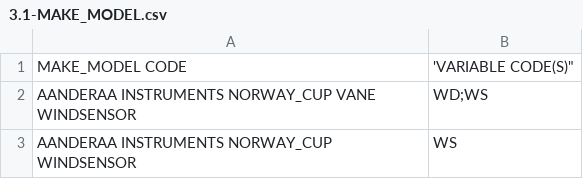
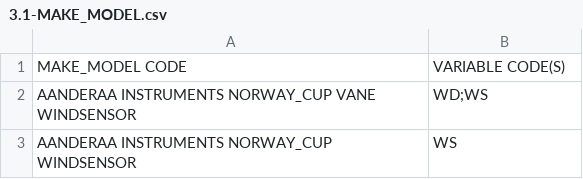
Before and after one commit to OceanOPS/sot-metadata, a CSV file: tables/3.1-MAKE_MODEL.csv, drawn as a sheet; only a part is shown.

Commit message:
Update 3.1-MAKE_MODEL.csv

```diff
--- a/tables/3.1-MAKE_MODEL.csv
+++ b/tables/3.1-MAKE_MODEL.csv
@@ -1,2 +1,2 @@
-"MAKE_MODEL CODE",'VARIABLE CODE(S)"
+"MAKE_MODEL CODE","VARIABLE CODE(S)"
 AANDERAA INSTRUMENTS NORWAY_CUP VANE WINDSENSOR,WD;WS
```
